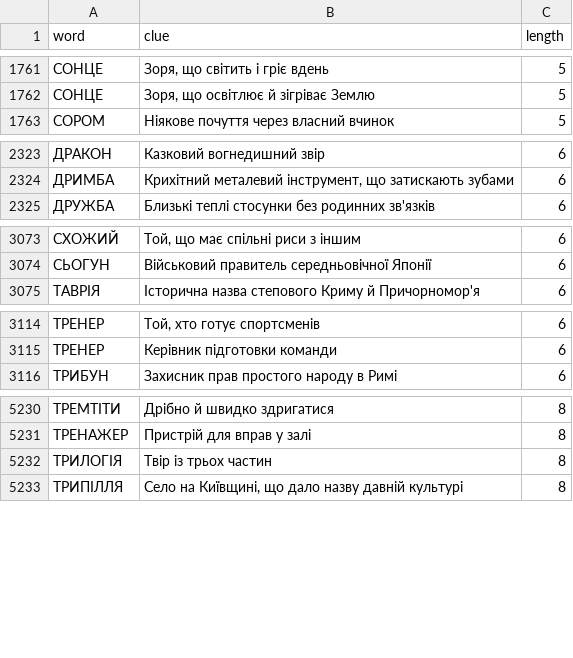
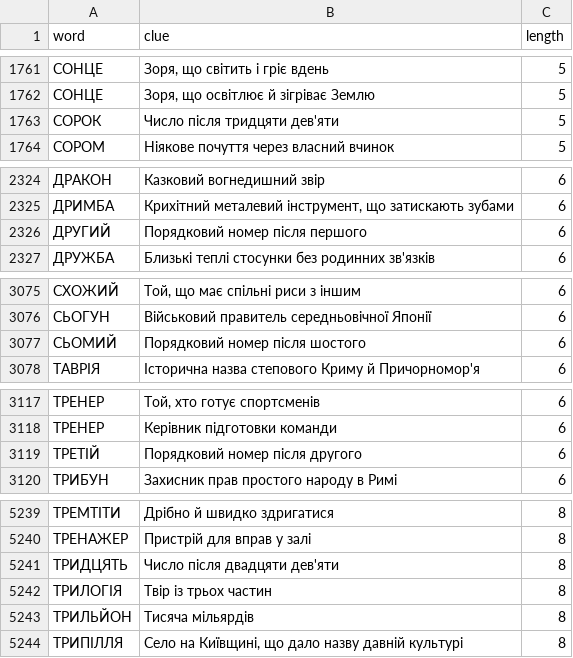
Before and after one commit to andreyrouk/scanword, a CSV file: data/dictionary.csv, drawn as a sheet; only a part is shown, gaps mark what is left out; the diff covers the shown part only; the diff names each change by its address in the sheet, - before the commit and + after, or states it on an @@ line.

```diff
--- a/data/dictionary.csv
+++ b/data/dictionary.csv
+row 1763: СОРОК | Число після тридцяти дев'яти | 5
+row 2326: ДРУГИЙ | Порядковий номер після першого | 6
+row 3077: СЬОМИЙ | Порядковий номер після шостого | 6
+row 3119: ТРЕТІЙ | Порядковий номер після другого | 6
+row 5241: ТРИДЦЯТЬ | Число після двадцяти дев'яти | 8
+row 5243: ТРИЛЬЙОН | Тисяча мільярдів | 8
```
Also changed, not shown: 16 added rows elsewhere in this file, 2 other files.
